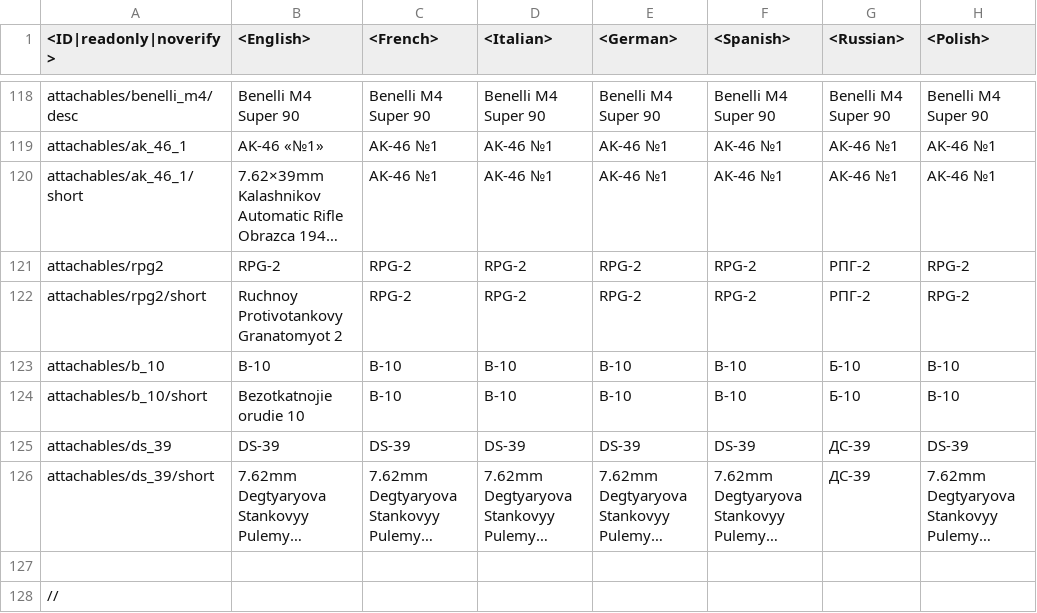
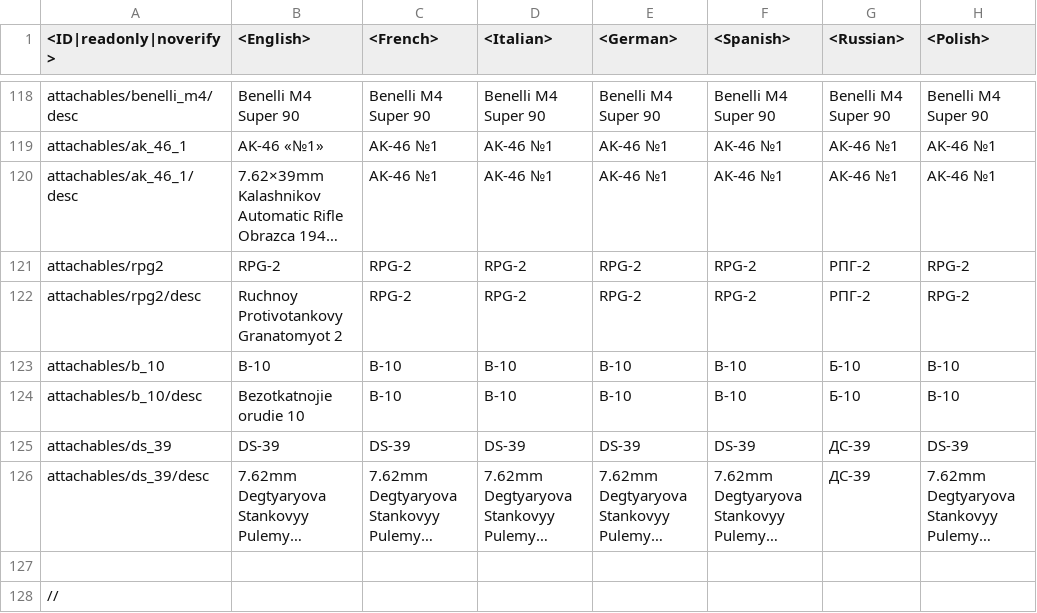
Before and after one commit to leroyonly/warthunder-lang, a CSV file: custom_bp_text.csv, drawn as a sheet; only a part is shown, gaps mark what is left out; long unchanged cells end in …; the diff names each change by its address in the sheet, - before the commit and + after, or states it on an @@ line.

Commit message:
Fixed the long form names for new BP weapons

```diff
--- a/custom_bp_text.csv
+++ b/custom_bp_text.csv
-A120 (<ID|readonly|noverify>): attachables/ak_46_1/short
+A120 (<ID|readonly|noverify>): attachables/ak_46_1/desc
-A122 (<ID|readonly|noverify>): attachables/rpg2/short
+A122 (<ID|readonly|noverify>): attachables/rpg2/desc
-A124 (<ID|readonly|noverify>): attachables/b_10/short
+A124 (<ID|readonly|noverify>): attachables/b_10/desc
-A126 (<ID|readonly|noverify>): attachables/ds_39/short
+A126 (<ID|readonly|noverify>): attachables/ds_39/desc
```
